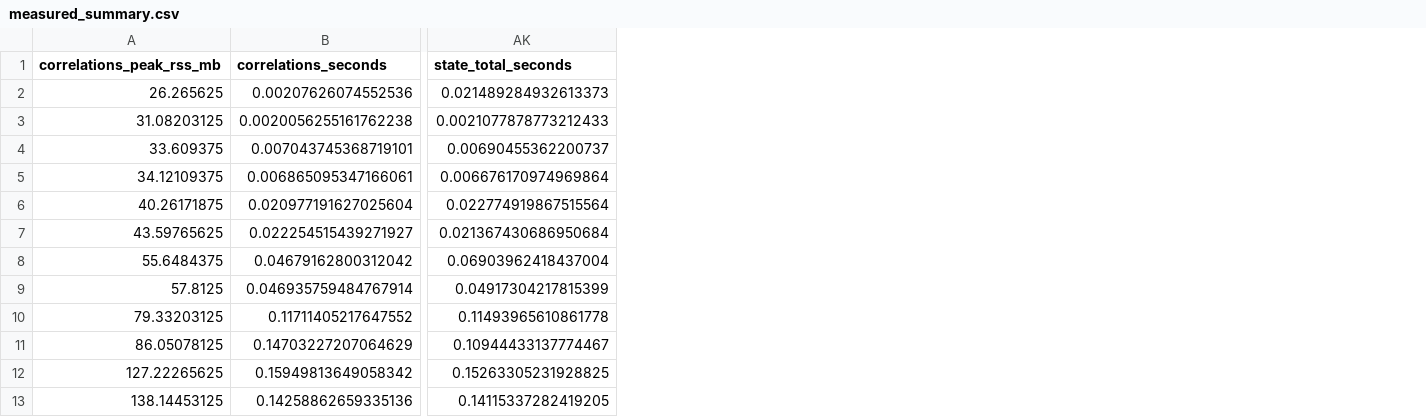
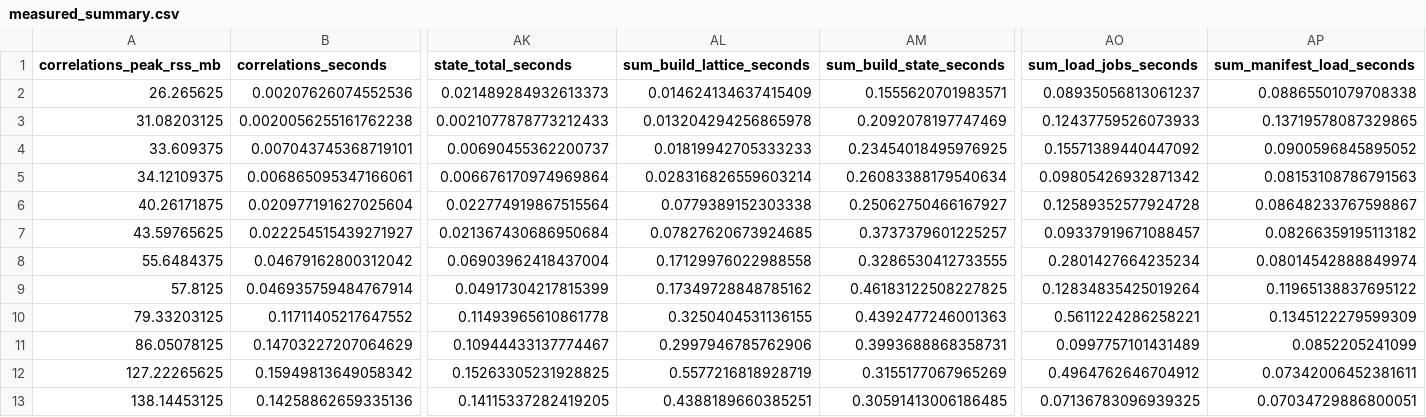
Before and after one commit to imflor/3d-info-latt, a CSV file: benchmark/reports/measured_summary.csv, drawn as a sheet; only a part is shown, gaps mark what is left out; the diff names each change by its address in the sheet, - before the commit and + after, or states it on an @@ line.

```diff
--- a/benchmark/reports/measured_summary.csv
+++ b/benchmark/reports/measured_summary.csv
+column AL (sum_build_lattice_seconds), rows 2-13: 0.014624134637415409 | 0.013204294256865978 | 0.01819942705333233 | 0.028316826559603214 | 0.0779389152303338 | 0.07827620673924685 | 0.17129976022988558 | 0.17349728848785162 | 0.3250404531136155 | 0.2997946785762906 | 0.5577216818928719 | 0.4388189660385251
+column AM (sum_build_state_seconds), rows 2-13: 0.1555620701983571 | 0.2092078197747469 | 0.23454018495976925 | 0.26083388179540634 | 0.25062750466167927 | 0.3737379601225257 | 0.3286530412733555 | 0.46183122508227825 | 0.4392477246001363 | 0.3993688868358731 | 0.3155177067965269 | 0.30591413006186485
+column AO (sum_load_jobs_seconds), rows 2-13: 0.08935056813061237 | 0.12437759526073933 | 0.15571389440447092 | 0.09805426932871342 | 0.12589352577924728 | 0.09337919671088457 | 0.2801427664235234 | 0.12834835425019264 | 0.5611224286258221 | 0.0997757101431489 | 0.4964762646704912 | 0.07136783096939325
+column AP (sum_manifest_load_seconds), rows 2-13: 0.08865501079708338 | 0.13719578087329865 | 0.0900596845895052 | 0.08153108786791563 | 0.08648233767598867 | 0.08266359195113182 | 0.08014542888849974 | 0.11965138837695122 | 0.1345122279599309 | 0.0852205241099 | 0.07342006452381611 | 0.07034729886800051
```
Also changed, not shown: benchmark/reports/extrapolated_estimates.csv, 4 other files.
